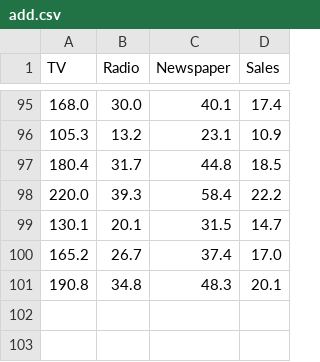
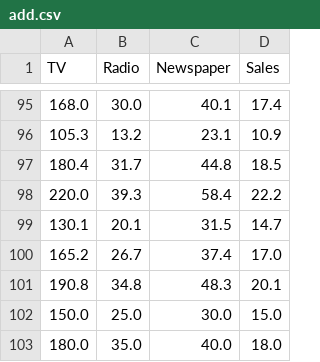
Before and after one commit to dineshjothiram/ci-cd-ct, a CSV file: data/add.csv, drawn as a sheet; only a part is shown, gaps mark what is left out.

Commit message:
Added new data for CT demo

```diff
--- a/data/add.csv
+++ b/data/add.csv
@@ -101 +101,3 @@ TV,Radio,Newspaper,Sales
 190.8,34.8,48.3,20.1
+150.0,25.0,30.0,15.0
+180.0,35.0,40.0,18.0
```
